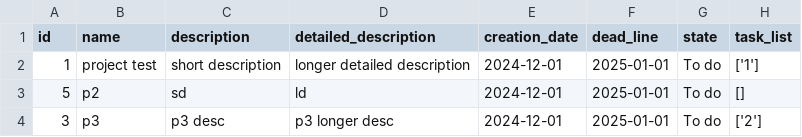
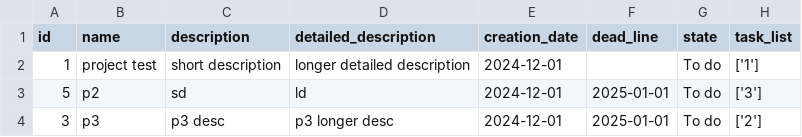
Before and after one commit to SR-hakwara/CS50_Final_project_v3, a CSV file: DB/projects.csv, drawn as a sheet.

```diff
--- a/DB/projects.csv
+++ b/DB/projects.csv
@@ -1,4 +1,4 @@
 id,name,description,detailed_description,creation_date,dead_line,state,task_list
-1,project test,short description,longer detailed description,2024-12-01,2025-01-01,To do,['1']
-5,p2,sd,ld,2024-12-01,2025-01-01,To do,[]
+1,project test,short description,longer detailed description,2024-12-01,,To do,['1']
+5,p2,sd,ld,2024-12-01,2025-01-01,To do,['3']
 3,p3,p3 desc,p3 longer desc,2024-12-01,2025-01-01,To do,['2']
```
Also changed, not shown: DB/tasks.csv, 5 other files.
